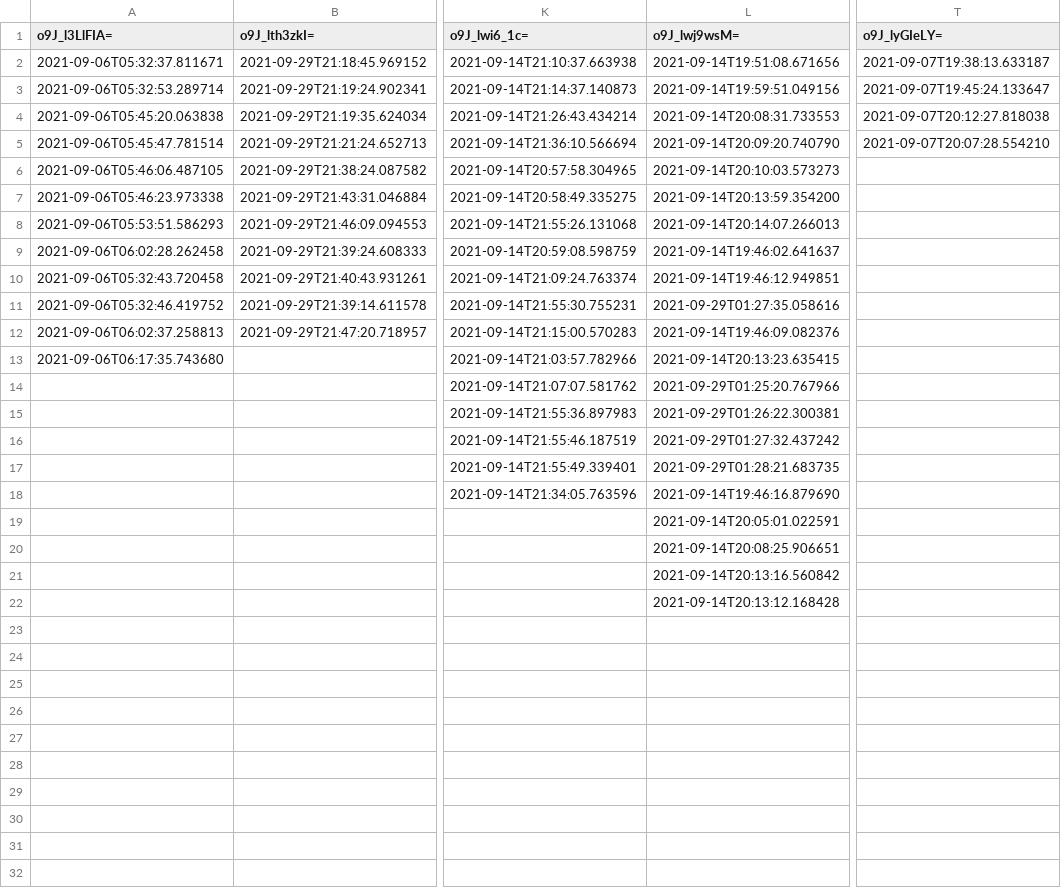
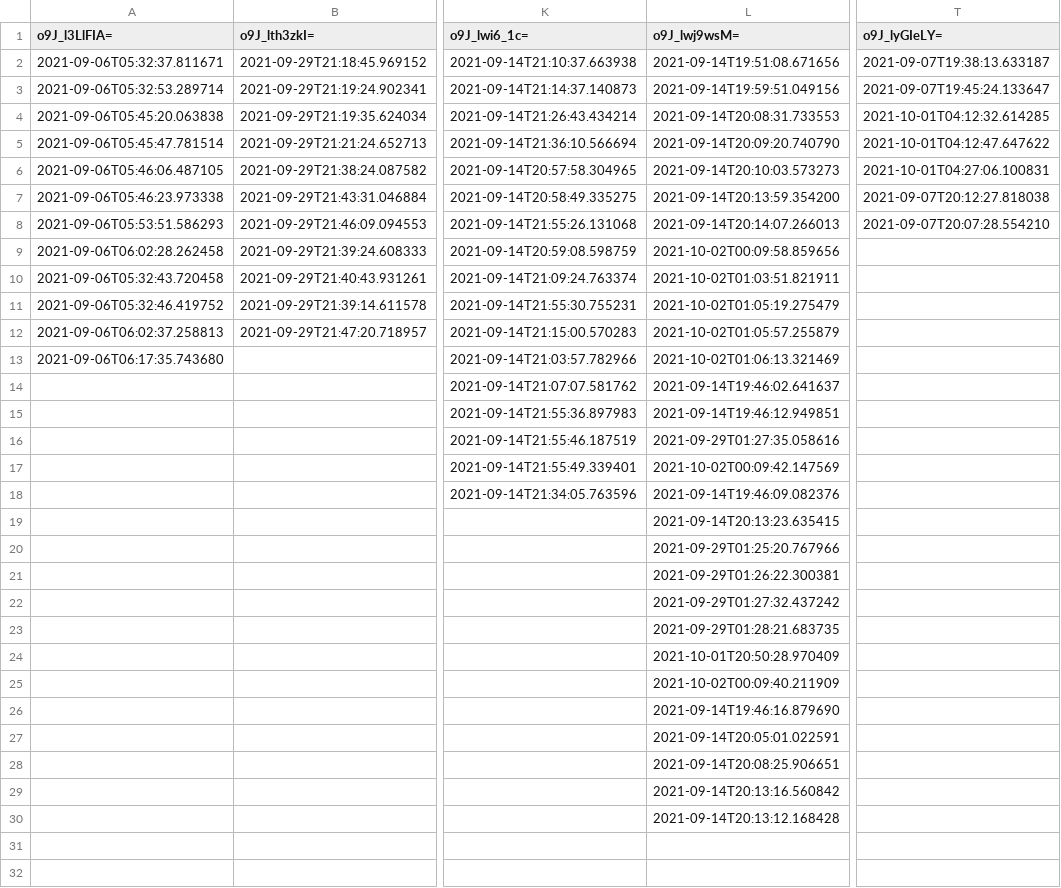
Before and after one commit to creativecolab/IntegratedSearch, a CSV file: DataAnalysis/suggCircClicked.csv, drawn as a sheet; only a part is shown, gaps mark what is left out; the diff names each change by its address in the sheet, - before the commit and + after, or states it on an @@ line.

```diff
--- a/DataAnalysis/suggCircClicked.csv
+++ b/DataAnalysis/suggCircClicked.csv
-T4 (o9J_lyGIeLY=): 2021-09-07T20:12:27.818038
+T4 (o9J_lyGIeLY=): 2021-10-01T04:12:32.614285
-T5 (o9J_lyGIeLY=): 2021-09-07T20:07:28.554210
+T5 (o9J_lyGIeLY=): 2021-10-01T04:12:47.647622
-T6 (o9J_lyGIeLY=): (empty)
+T6 (o9J_lyGIeLY=): 2021-10-01T04:27:06.100831
-T7 (o9J_lyGIeLY=): (empty)
+T7 (o9J_lyGIeLY=): 2021-09-07T20:12:27.818038
-T8 (o9J_lyGIeLY=): (empty)
+T8 (o9J_lyGIeLY=): 2021-09-07T20:07:28.554210
-L9 (o9J_lwj9wsM=): 2021-09-14T19:46:02.641637
+L9 (o9J_lwj9wsM=): 2021-10-02T00:09:58.859656
-L10 (o9J_lwj9wsM=): 2021-09-14T19:46:12.949851
+L10 (o9J_lwj9wsM=): 2021-10-02T01:03:51.821911
-L11 (o9J_lwj9wsM=): 2021-09-29T01:27:35.058616
+L11 (o9J_lwj9wsM=): 2021-10-02T01:05:19.275479
-L12 (o9J_lwj9wsM=): 2021-09-14T19:46:09.082376
+L12 (o9J_lwj9wsM=): 2021-10-02T01:05:57.255879
-L13 (o9J_lwj9wsM=): 2021-09-14T20:13:23.635415
+L13 (o9J_lwj9wsM=): 2021-10-02T01:06:13.321469
-L14 (o9J_lwj9wsM=): 2021-09-29T01:25:20.767966
+L14 (o9J_lwj9wsM=): 2021-09-14T19:46:02.641637
-L15 (o9J_lwj9wsM=): 2021-09-29T01:26:22.300381
+L15 (o9J_lwj9wsM=): 2021-09-14T19:46:12.949851
-L16 (o9J_lwj9wsM=): 2021-09-29T01:27:32.437242
+L16 (o9J_lwj9wsM=): 2021-09-29T01:27:35.058616
-L17 (o9J_lwj9wsM=): 2021-09-29T01:28:21.683735
+L17 (o9J_lwj9wsM=): 2021-10-02T00:09:42.147569
-L18 (o9J_lwj9wsM=): 2021-09-14T19:46:16.879690
+L18 (o9J_lwj9wsM=): 2021-09-14T19:46:09.082376
-L19 (o9J_lwj9wsM=): 2021-09-14T20:05:01.022591
+L19 (o9J_lwj9wsM=): 2021-09-14T20:13:23.635415
-L20 (o9J_lwj9wsM=): 2021-09-14T20:08:25.906651
+L20 (o9J_lwj9wsM=): 2021-09-29T01:25:20.767966
-L21 (o9J_lwj9wsM=): 2021-09-14T20:13:16.560842
+L21 (o9J_lwj9wsM=): 2021-09-29T01:26:22.300381
-L22 (o9J_lwj9wsM=): 2021-09-14T20:13:12.168428
+L22 (o9J_lwj9wsM=): 2021-09-29T01:27:32.437242
-L23 (o9J_lwj9wsM=): (empty)
+L23 (o9J_lwj9wsM=): 2021-09-29T01:28:21.683735
-L24 (o9J_lwj9wsM=): (empty)
+L24 (o9J_lwj9wsM=): 2021-10-01T20:50:28.970409
-L25 (o9J_lwj9wsM=): (empty)
+L25 (o9J_lwj9wsM=): 2021-10-02T00:09:40.211909
-L26 (o9J_lwj9wsM=): (empty)
+L26 (o9J_lwj9wsM=): 2021-09-14T19:46:16.879690
-L27 (o9J_lwj9wsM=): (empty)
+L27 (o9J_lwj9wsM=): 2021-09-14T20:05:01.022591
-L28 (o9J_lwj9wsM=): (empty)
+L28 (o9J_lwj9wsM=): 2021-09-14T20:08:25.906651
-L29 (o9J_lwj9wsM=): (empty)
+L29 (o9J_lwj9wsM=): 2021-09-14T20:13:16.560842
-L30 (o9J_lwj9wsM=): (empty)
+L30 (o9J_lwj9wsM=): 2021-09-14T20:13:12.168428
```
Also changed, not shown: DataAnalysis/query_df.csv, DataAnalysis/suggestion_df.csv, 3 other files.
